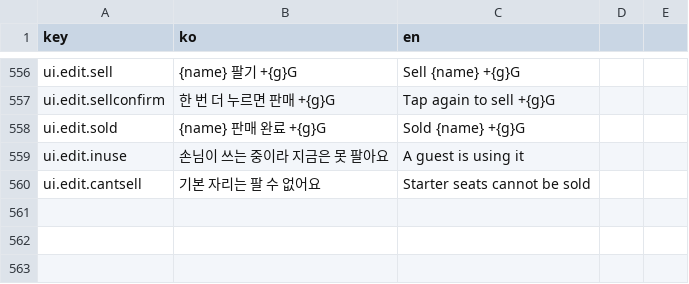
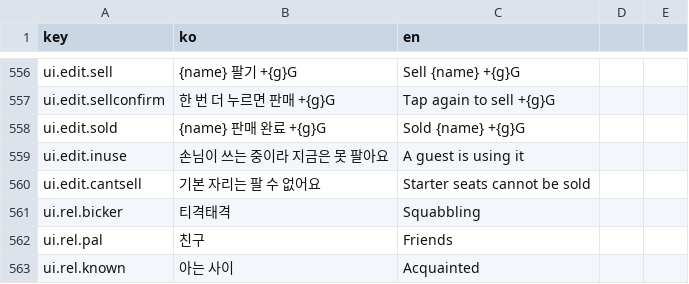
Before and after one commit to EssentialHwan/EssentialHwan, a CSV file: 여기까페냐옹/UnityProject/Assets/Localization/strings.csv, drawn as a sheet; only a part is shown, gaps mark what is left out; the diff names each change by its address in the sheet, - before the commit and + after, or states it on an @@ line.

```diff
--- a/여기까페냐옹/UnityProject/Assets/Localization/strings.csv
+++ b/여기까페냐옹/UnityProject/Assets/Localization/strings.csv
+row 561: ui.rel.bicker | 티격태격 | Squabbling
+row 562: ui.rel.pal | 친구 | Friends
+row 563: ui.rel.known | 아는 사이 | Acquainted
```
Also changed, not shown: 여기까페냐옹/UnityProject/Assets/Resources/strings.csv, 6 other files.
